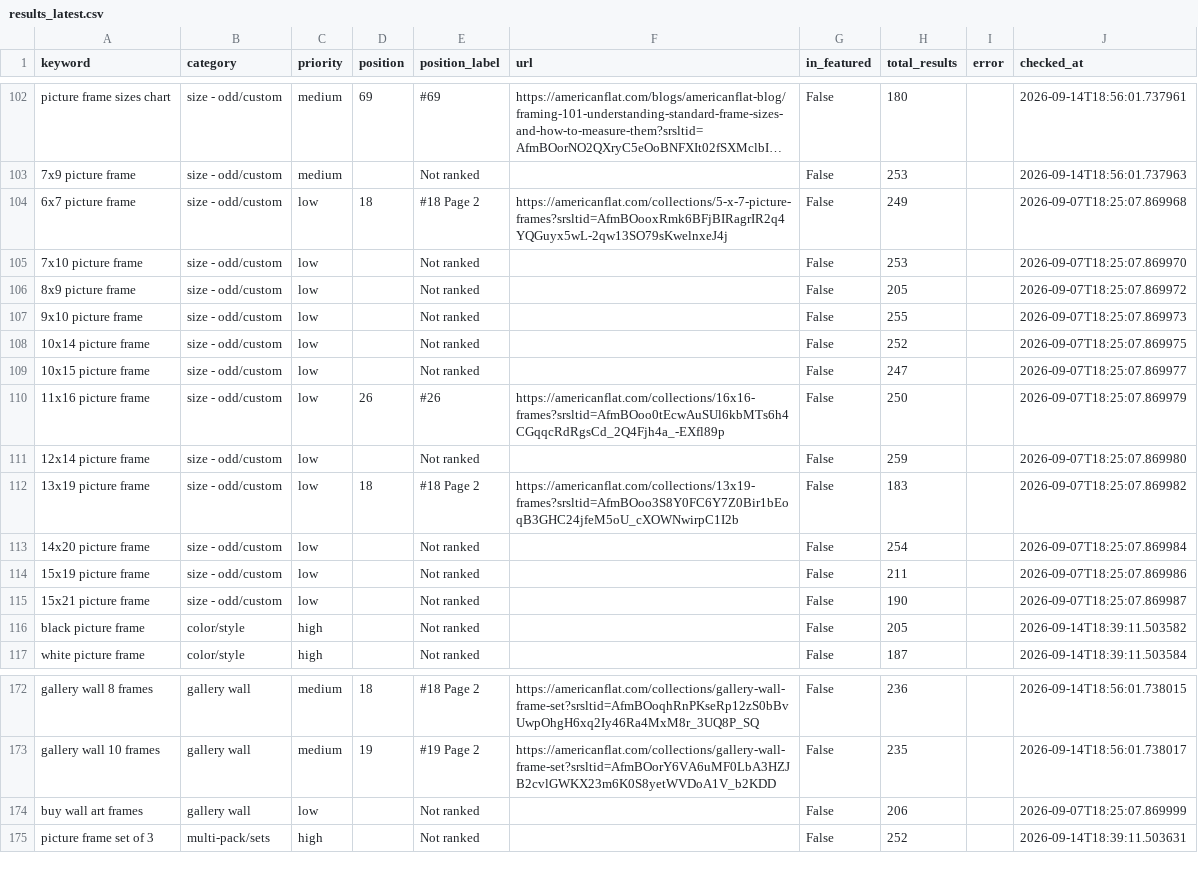
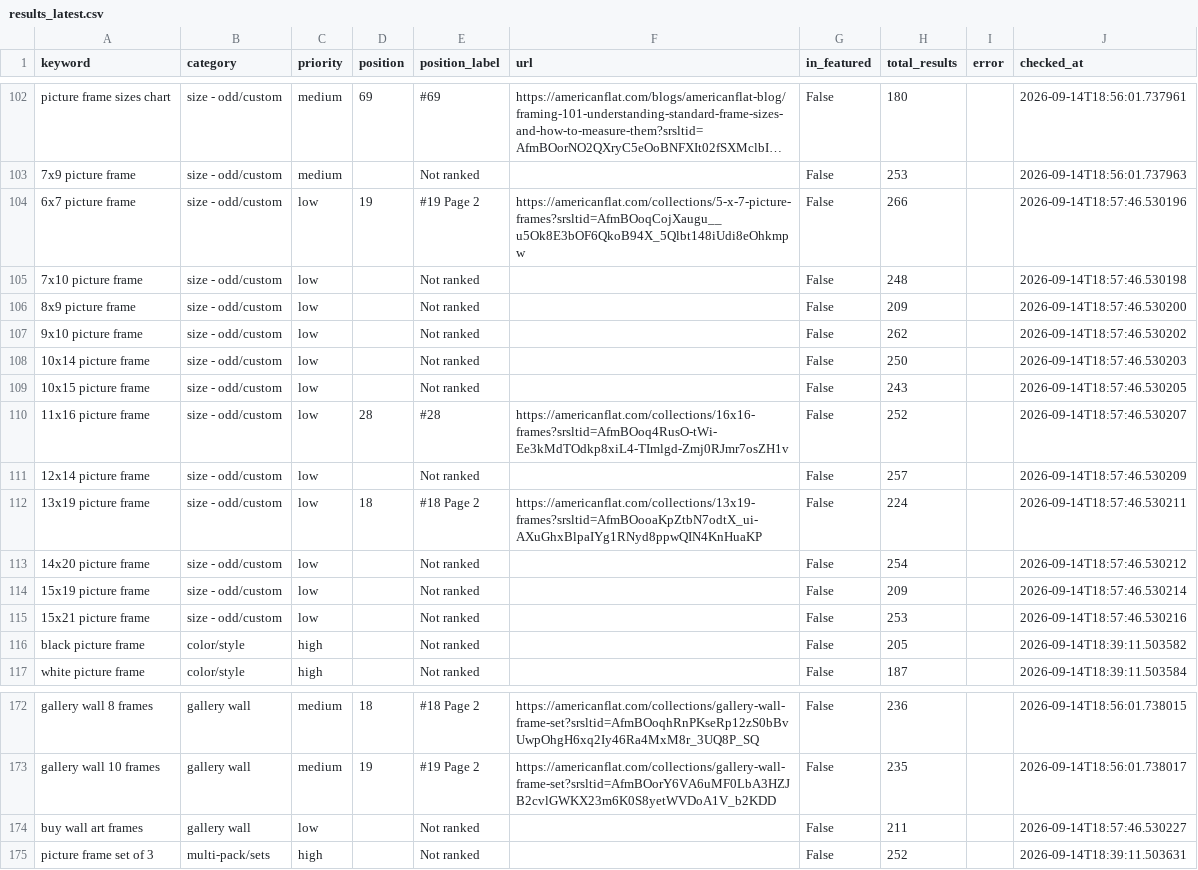
Before and after one commit to juan-americanflat/webcrawler, a CSV file: results_latest.csv, drawn as a sheet; only a part is shown, gaps mark what is left out; long unchanged cells end in …; the diff covers the shown part only; the diff names each change by its address in the sheet, - before the commit and + after, or states it on an @@ line.

```diff
--- a/results_latest.csv
+++ b/results_latest.csv
-D104 (position): 18
+D104 (position): 19
-E104 (position_label): #18 Page 2
+E104 (position_label): #19 Page 2
-F104 (url): https://americanflat.com/collections/5-x-7-picture-frames?srsltid=AfmBOooxRmk6BFjBIRagrIR2q4YQGuyx5wL-2qw13SO79sKwelnxeJ4j
+F104 (url): https://americanflat.com/collections/5-x-7-picture-frames?srsltid=AfmBOoqCojXaugu__u5Ok8E3bOF6QkoB94X_5Qlbt148iUdi8eOhkmpw
-H104 (total_results): 249
+H104 (total_results): 266
-J104 (checked_at): 2026-09-07T18:25:07.869968
+J104 (checked_at): 2026-09-14T18:57:46.530196
-H105 (total_results): 253
+H105 (total_results): 248
-J105 (checked_at): 2026-09-07T18:25:07.869970
+J105 (checked_at): 2026-09-14T18:57:46.530198
-H106 (total_results): 205
+H106 (total_results): 209
-J106 (checked_at): 2026-09-07T18:25:07.869972
+J106 (checked_at): 2026-09-14T18:57:46.530200
-H107 (total_results): 255
+H107 (total_results): 262
-J107 (checked_at): 2026-09-07T18:25:07.869973
+J107 (checked_at): 2026-09-14T18:57:46.530202
-H108 (total_results): 252
+H108 (total_results): 250
-J108 (checked_at): 2026-09-07T18:25:07.869975
+J108 (checked_at): 2026-09-14T18:57:46.530203
-H109 (total_results): 247
+H109 (total_results): 243
-J109 (checked_at): 2026-09-07T18:25:07.869977
+J109 (checked_at): 2026-09-14T18:57:46.530205
-D110 (position): 26
+D110 (position): 28
-E110 (position_label): #26
+E110 (position_label): #28
-F110 (url): https://americanflat.com/collections/16x16-frames?srsltid=AfmBOoo0tEcwAuSUl6kbMTs6h4CGqqcRdRgsCd_2Q4Fjh4a_-EXfl89p
+F110 (url): https://americanflat.com/collections/16x16-frames?srsltid=AfmBOoq4RusO-tWi-Ee3kMdTOdkp8xiL4-TImlgd-Zmj0RJmr7osZH1v
-H110 (total_results): 250
+H110 (total_results): 252
-J110 (checked_at): 2026-09-07T18:25:07.869979
+J110 (checked_at): 2026-09-14T18:57:46.530207
-H111 (total_results): 259
+H111 (total_results): 257
-J111 (checked_at): 2026-09-07T18:25:07.869980
+J111 (checked_at): 2026-09-14T18:57:46.530209
-F112 (url): https://americanflat.com/collections/13x19-frames?srsltid=AfmBOoo3S8Y0FC6Y7Z0Bir1bEoqB3GHC24jfeM5oU_cXOWNwirpC1I2b
+F112 (url): https://americanflat.com/collections/13x19-frames?srsltid=AfmBOooaKpZtbN7odtX_ui-AXuGhxBlpaIYg1RNyd8ppwQIN4KnHuaKP
-H112 (total_results): 183
+H112 (total_results): 224
-J112 (checked_at): 2026-09-07T18:25:07.869982
+J112 (checked_at): 2026-09-14T18:57:46.530211
-J113 (checked_at): 2026-09-07T18:25:07.869984
+J113 (checked_at): 2026-09-14T18:57:46.530212
-H114 (total_results): 211
+H114 (total_results): 209
-J114 (checked_at): 2026-09-07T18:25:07.869986
+J114 (checked_at): 2026-09-14T18:57:46.530214
-H115 (total_results): 190
+H115 (total_results): 253
-J115 (checked_at): 2026-09-07T18:25:07.869987
+J115 (checked_at): 2026-09-14T18:57:46.530216
-H174 (total_results): 206
+H174 (total_results): 211
-J174 (checked_at): 2026-09-07T18:25:07.869999
+J174 (checked_at): 2026-09-14T18:57:46.530227
```
Also changed, not shown: 50 edited cells elsewhere in this file, results_history/results_2026-09-14.csv.
